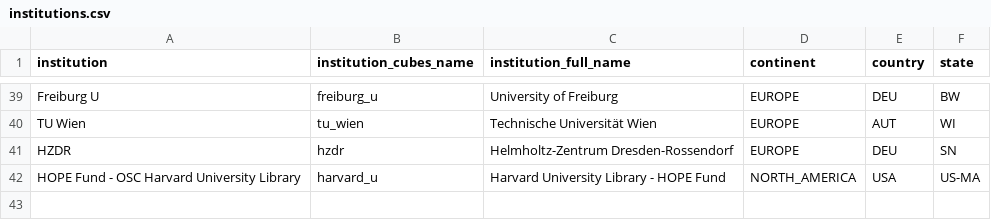
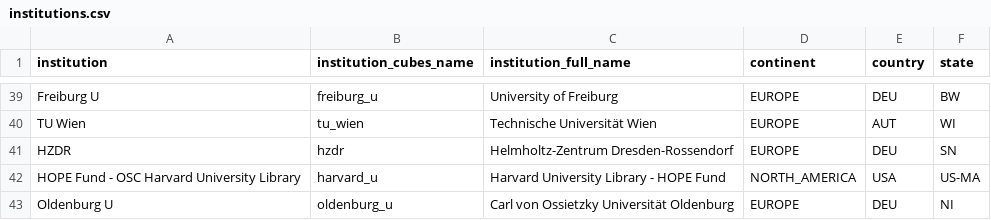
Before and after one commit to OpenAPC/openapc-olap, a CSV file: static/institutions.csv, drawn as a sheet; only a part is shown, gaps mark what is left out.

Commit message:
oldenburg added

```diff
--- a/static/institutions.csv
+++ b/static/institutions.csv
@@ -42 +42,2 @@ HZDR,hzdr,Helmholtz-Zentrum Dresden-Rossendorf,EUROPE,DEU,SN
 HOPE Fund - OSC Harvard University Library,harvard_u,Harvard University Library - HOPE Fund,NORTH_AMERICA,USA,US-MA
+Oldenburg U,oldenburg_u,Carl von Ossietzky Universität Oldenburg,EUROPE,DEU,NI
```
